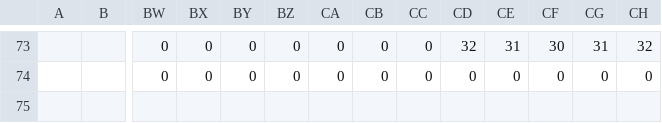
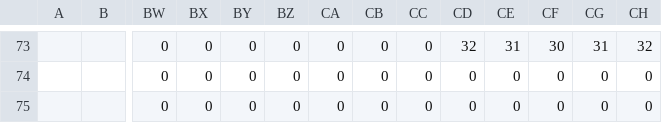
Before and after one commit to dctucker/nimarble, a TSV file: levels/1.tsv, drawn as a sheet; only a part is shown, gaps mark what is left out; rows hold the shown columns only; the diff names each change by its address in the sheet, - before the commit and + after, or states it on an @@ line.

Commit message:
add level 1 mask, level switching keys

```diff
--- a/levels/1.tsv
+++ b/levels/1.tsv
+row 75:  |  | 0 | 0 | 0 | 0 | 0 | 0 | 0 | 0 | 0 | 0 | 0 | 0
```
Also changed, not shown: 4 other files.
